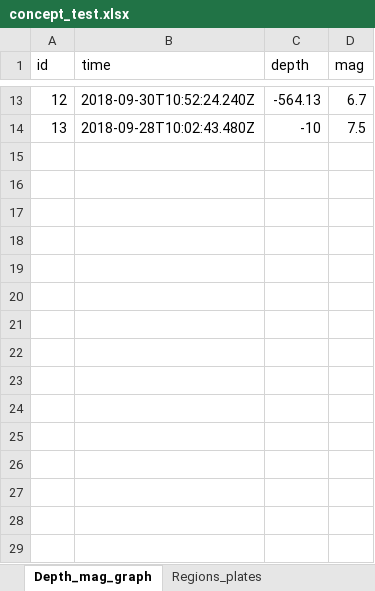
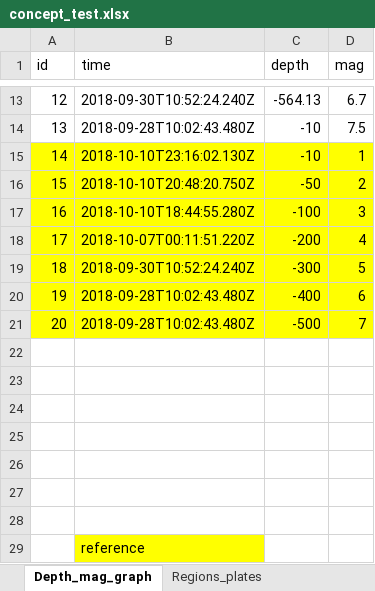
Before and after one commit to miopio/dvia-2018, an Excel workbook: 3.mapping-space/students/pm/mio/data/concept_test.xlsx, sheet Depth_mag_graph, drawn as a sheet; only a part is shown, gaps mark what is left out; values as stored, in another font and other column widths than the file's, no borders; charts and pictures not drawn; the diff names each change by its address in the sheet, - before the commit and + after, or states it on an @@ line.

```diff
--- a/3.mapping-space/students/pm/mio/data/concept_test.xlsx (sheet Depth_mag_graph)
+++ b/3.mapping-space/students/pm/mio/data/concept_test.xlsx (sheet Depth_mag_graph)
+row 15: 14 | 2018-10-10T23:16:02.130Z | -10 | 1
+row 16: 15 | 2018-10-10T20:48:20.750Z | -50 | 2
+row 17: 16 | 2018-10-10T18:44:55.280Z | -100 | 3
+row 18: 17 | 2018-10-07T00:11:51.220Z | -200 | 4
+row 19: 18 | 2018-09-30T10:52:24.240Z | -300 | 5
+row 20: 19 | 2018-09-28T10:02:43.480Z | -400 | 6
+row 21: 20 | 2018-09-28T10:02:43.480Z | -500 | 7
+row 22: (empty)
+row 23: (empty)
+row 24: (empty)
+row 25: (empty)
+row 26: (empty)
+row 27: (empty)
+row 28: (empty)
+row 29:  | reference
```
Also changed, not shown: sheet Regions_plates, charts or pictures, 4 other files.
